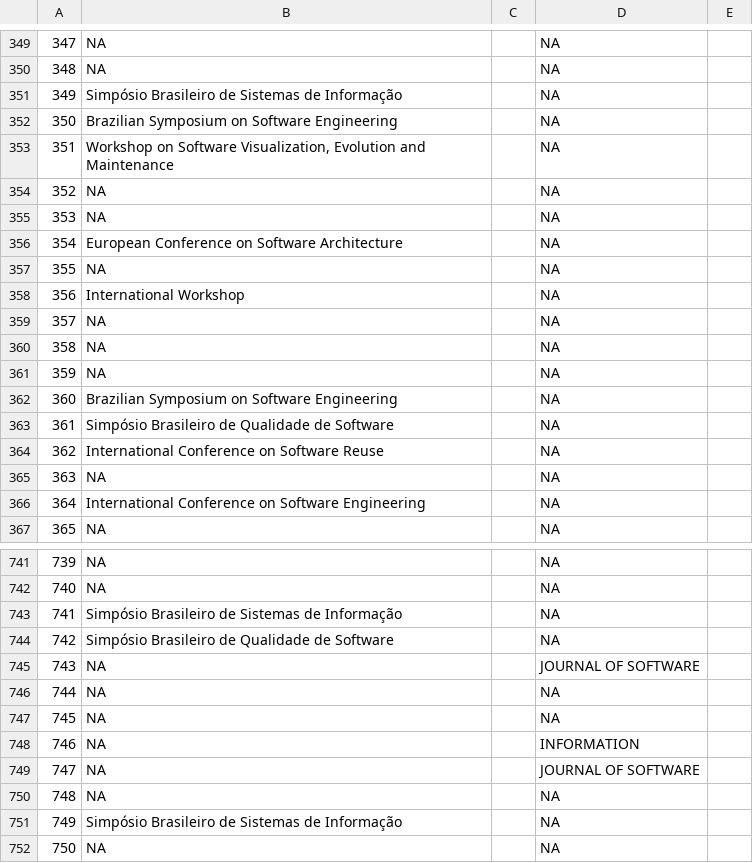
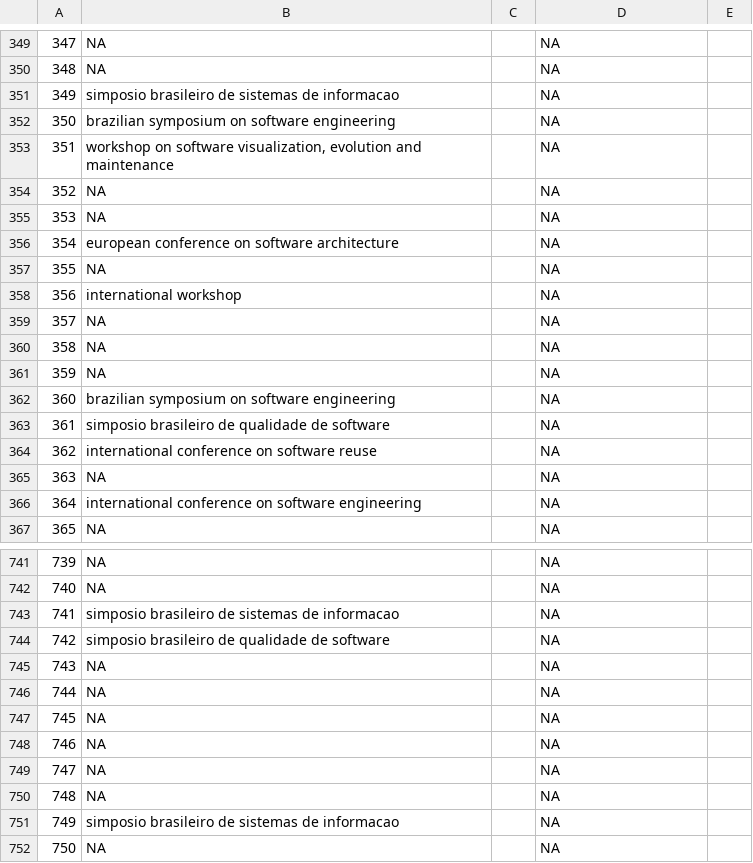
Before and after one commit to didigsegovia/LattesAnalyst, a CSV file: resultadoIntermediario.csv, drawn as a sheet; only a part is shown, gaps mark what is left out; the diff covers the shown part only.

```diff
--- a/resultadoIntermediario.csv
+++ b/resultadoIntermediario.csv
@@ -350,10 +350,10 @@
 348,NA,,NA,
-349,Simpósio Brasileiro de Sistemas de Informação,,NA,
-350,Brazilian Symposium on Software Engineering,,NA,
-351,"Workshop on Software Visualization, Evolution and Maintenance",,NA,
+349,simposio brasileiro de sistemas de informacao,,NA,
+350,brazilian symposium on software engineering,,NA,
+351,"workshop on software visualization, evolution and maintenance",,NA,
 352,NA,,NA,
 353,NA,,NA,
-354,European Conference on Software Architecture,,NA,
+354,european conference on software architecture,,NA,
 355,NA,,NA,
-356,International Workshop,,NA,
+356,international workshop,,NA,
 357,NA,,NA,
@@ -361,7 +361,7 @@
 359,NA,,NA,
-360,Brazilian Symposium on Software Engineering,,NA,
-361,Simpósio Brasileiro de Qualidade de Software,,NA,
-362,International Conference on Software Reuse,,NA,
+360,brazilian symposium on software engineering,,NA,
+361,simposio brasileiro de qualidade de software,,NA,
+362,international conference on software reuse,,NA,
 363,NA,,NA,
-364,International Conference on Software Engineering,,NA,
+364,international conference on software engineering,,NA,
 365,NA,,NA,
@@ -742,11 +742,11 @@
 740,NA,,NA,
-741,Simpósio Brasileiro de Sistemas de Informação,,NA,
-742,Simpósio Brasileiro de Qualidade de Software,,NA,
-743,NA,,JOURNAL OF SOFTWARE,
+741,simposio brasileiro de sistemas de informacao,,NA,
+742,simposio brasileiro de qualidade de software,,NA,
+743,NA,,NA,
 744,NA,,NA,
 745,NA,,NA,
-746,NA,,INFORMATION,
-747,NA,,JOURNAL OF SOFTWARE,
+746,NA,,NA,
+747,NA,,NA,
 748,NA,,NA,
-749,Simpósio Brasileiro de Sistemas de Informação,,NA,
+749,simposio brasileiro de sistemas de informacao,,NA,
 750,NA,,NA,
```
Also changed, not shown: 145 edited cells elsewhere in this file, 4 other files.
